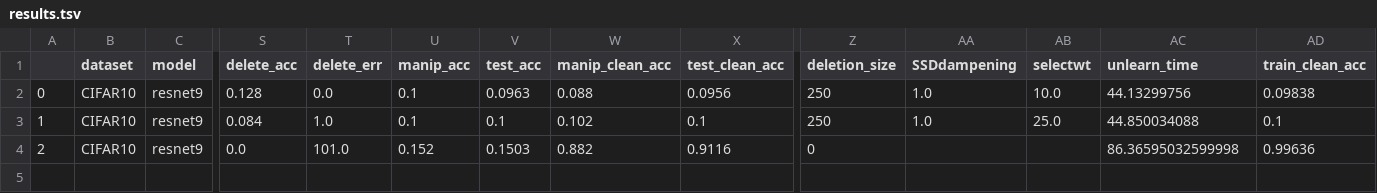
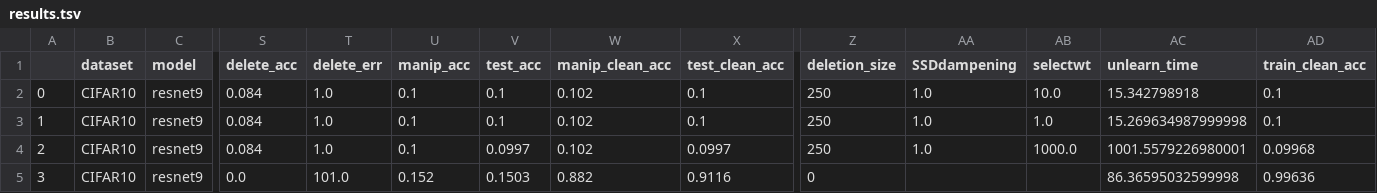
Before and after one commit to Zack-Dugue/hutchinson-poison-unlearning, a TSV file: src/results.tsv, drawn as a sheet; only a part is shown, gaps mark what is left out; addresses are those after the commit; rows hold the shown columns only; the diff names each change by its address in the sheet, - before the commit and + after, or states it on an @@ line.

```diff
--- a/src/results.tsv
+++ b/src/results.tsv
-S2 (delete_acc): 0.128
+S2 (delete_acc): 0.084
-T2 (delete_err): 0.0
+T2 (delete_err): 1.0
-V2 (test_acc): 0.0963
+V2 (test_acc): 0.1
-W2 (manip_clean_acc): 0.088
+W2 (manip_clean_acc): 0.102
-X2 (test_clean_acc): 0.0956
+X2 (test_clean_acc): 0.1
-AC2 (unlearn_time): 44.13299756
+AC2 (unlearn_time): 15.342798918
-AD2 (train_clean_acc): 0.09838
+AD2 (train_clean_acc): 0.1
-AB3 (selectwt): 25.0
+AB3 (selectwt): 1.0
-AC3 (unlearn_time): 44.850034088
+AC3 (unlearn_time): 15.269634987999998
+row 4: 2 | CIFAR10 | resnet9 | 0.084 | 1.0 | 0.1 | 0.0997 | 0.102 | 0.0997 | 250 | 1.0 | 1000.0 | 1001.5579226980001 | 0.09968
-A5: 2
+A5: 3
```
Also changed, not shown: 4 other files.
